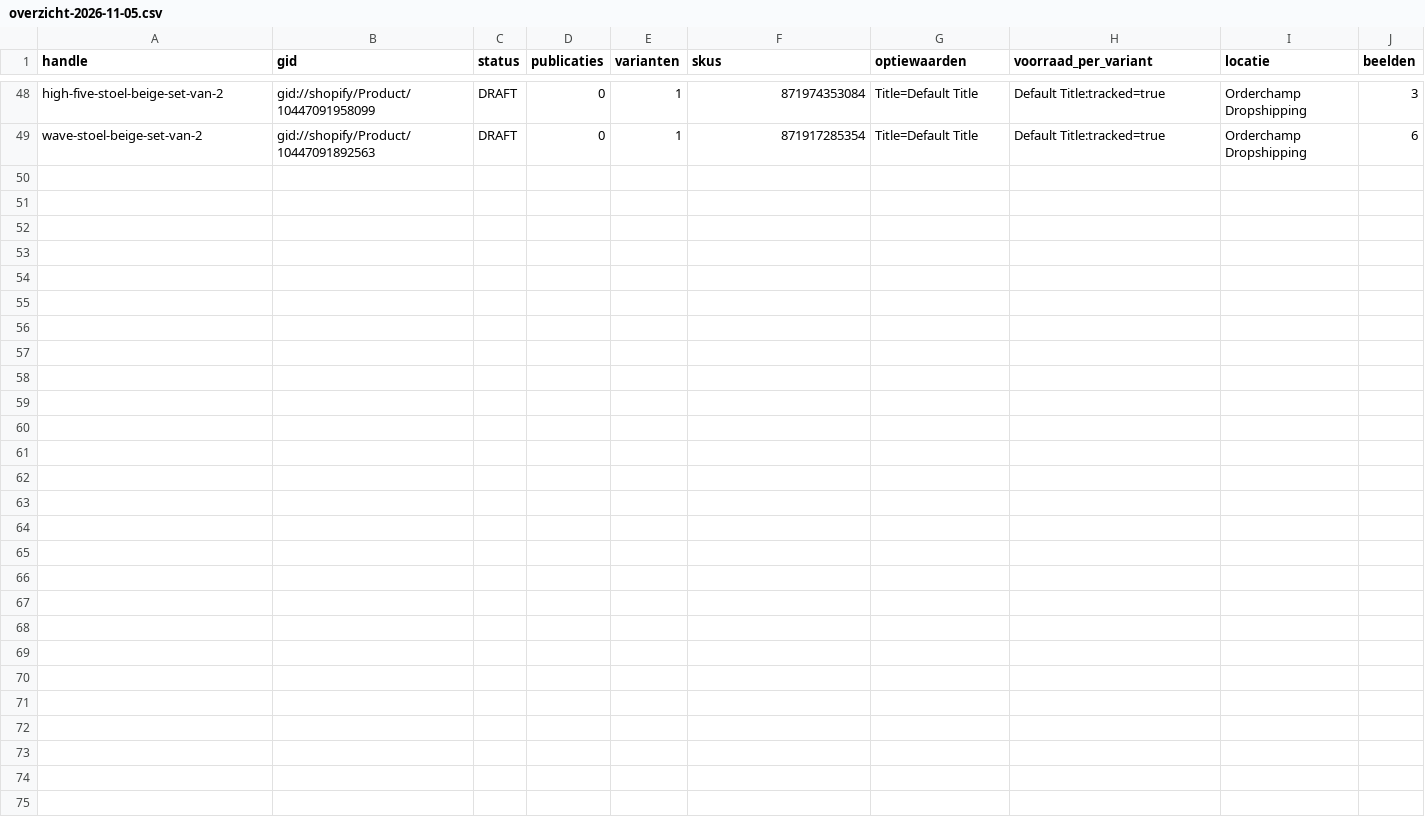
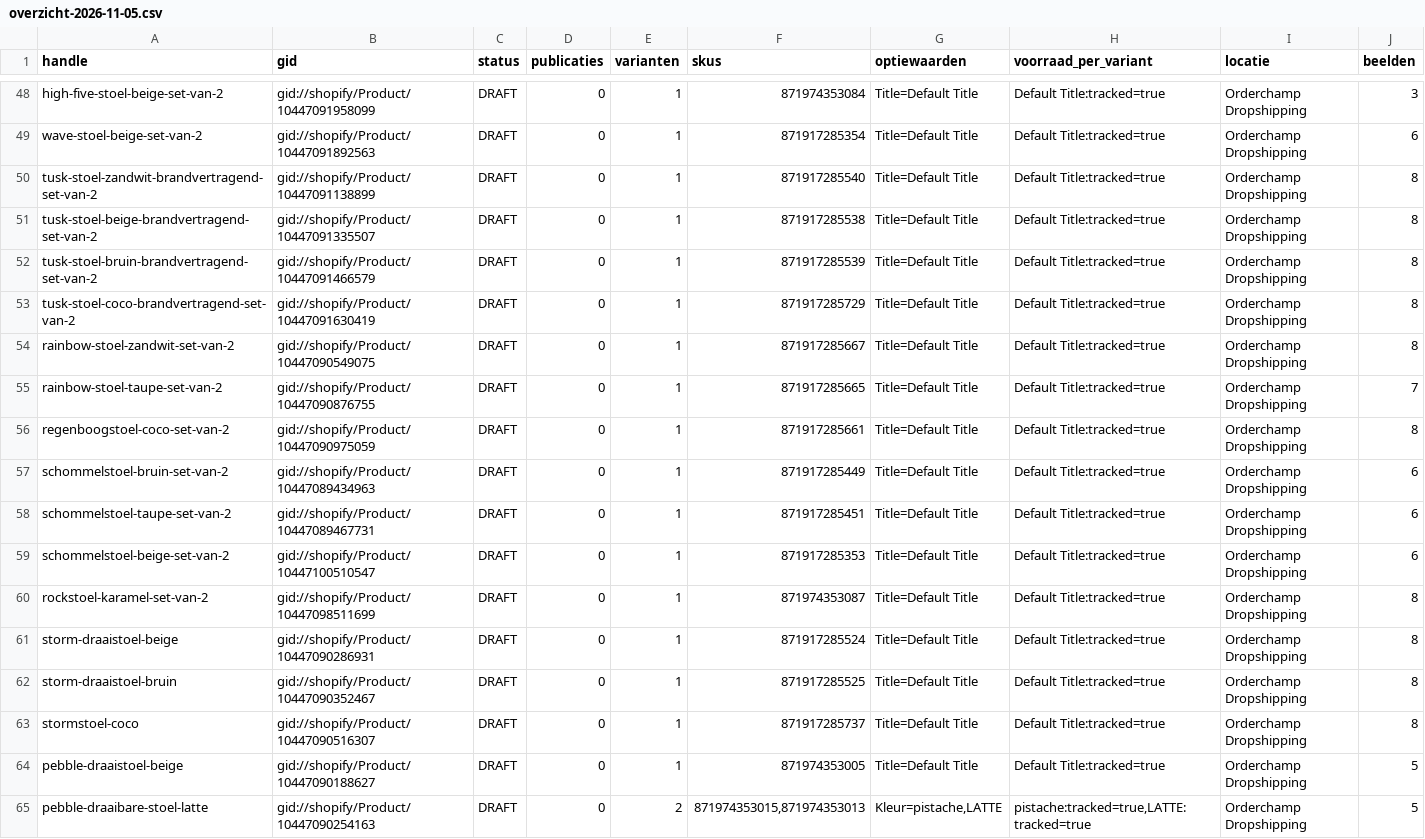
Before and after one commit to jeffreydj1996/Inhuys, a CSV file: data/orderchamp/overzicht-2026-11-05.csv, drawn as a sheet; only a part is shown, gaps mark what is left out.

```diff
--- a/data/orderchamp/overzicht-2026-11-05.csv
+++ b/data/orderchamp/overzicht-2026-11-05.csv
@@ -49 +49,17 @@ high-five-stoel-beige-set-van-2;gid://shopify/Product/10447091958099;DRAFT;0;1;8
 wave-stoel-beige-set-van-2;gid://shopify/Product/10447091892563;DRAFT;0;1;871917285354;Title=Default Title;Default Title:tracked=true;Orderchamp Dropshipping;6
+tusk-stoel-zandwit-brandvertragend-set-van-2;gid://shopify/Product/10447091138899;DRAFT;0;1;871917285540;Title=Default Title;Default Title:tracked=true;Orderchamp Dropshipping;8
+tusk-stoel-beige-brandvertragend-set-van-2;gid://shopify/Product/10447091335507;DRAFT;0;1;871917285538;Title=Default Title;Default Title:tracked=true;Orderchamp Dropshipping;8
+tusk-stoel-bruin-brandvertragend-set-van-2;gid://shopify/Product/10447091466579;DRAFT;0;1;871917285539;Title=Default Title;Default Title:tracked=true;Orderchamp Dropshipping;8
+tusk-stoel-coco-brandvertragend-set-van-2;gid://shopify/Product/10447091630419;DRAFT;0;1;871917285729;Title=Default Title;Default Title:tracked=true;Orderchamp Dropshipping;8
+rainbow-stoel-zandwit-set-van-2;gid://shopify/Product/10447090549075;DRAFT;0;1;871917285667;Title=Default Title;Default Title:tracked=true;Orderchamp Dropshipping;8
+rainbow-stoel-taupe-set-van-2;gid://shopify/Product/10447090876755;DRAFT;0;1;871917285665;Title=Default Title;Default Title:tracked=true;Orderchamp Dropshipping;7
+regenboogstoel-coco-set-van-2;gid://shopify/Product/10447090975059;DRAFT;0;1;871917285661;Title=Default Title;Default Title:tracked=true;Orderchamp Dropshipping;8
+schommelstoel-bruin-set-van-2;gid://shopify/Product/10447089434963;DRAFT;0;1;871917285449;Title=Default Title;Default Title:tracked=true;Orderchamp Dropshipping;6
+schommelstoel-taupe-set-van-2;gid://shopify/Product/10447089467731;DRAFT;0;1;871917285451;Title=Default Title;Default Title:tracked=true;Orderchamp Dropshipping;6
+schommelstoel-beige-set-van-2;gid://shopify/Product/10447100510547;DRAFT;0;1;871917285353;Title=Default Title;Default Title:tracked=true;Orderchamp Dropshipping;6
+rockstoel-karamel-set-van-2;gid://shopify/Product/10447098511699;DRAFT;0;1;871974353087;Title=Default Title;Default Title:tracked=true;Orderchamp Dropshipping;8
+storm-draaistoel-beige;gid://shopify/Product/10447090286931;DRAFT;0;1;871917285524;Title=Default Title;Default Title:tracked=true;Orderchamp Dropshipping;8
+storm-draaistoel-bruin;gid://shopify/Product/10447090352467;DRAFT;0;1;871917285525;Title=Default Title;Default Title:tracked=true;Orderchamp Dropshipping;8
+stormstoel-coco;gid://shopify/Product/10447090516307;DRAFT;0;1;871917285737;Title=Default Title;Default Title:tracked=true;Orderchamp Dropshipping;8
+pebble-draaistoel-beige;gid://shopify/Product/10447090188627;DRAFT;0;1;871974353005;Title=Default Title;Default Title:tracked=true;Orderchamp Dropshipping;5
+pebble-draaibare-stoel-latte;gid://shopify/Product/10447090254163;DRAFT;0;2;871974353015,871974353013;Kleur=pistache,LATTE;pistache:tracked=true,LATTE:tracked=true;Orderchamp Dropshipping;5
```
Also changed, not shown: 20 other files.
